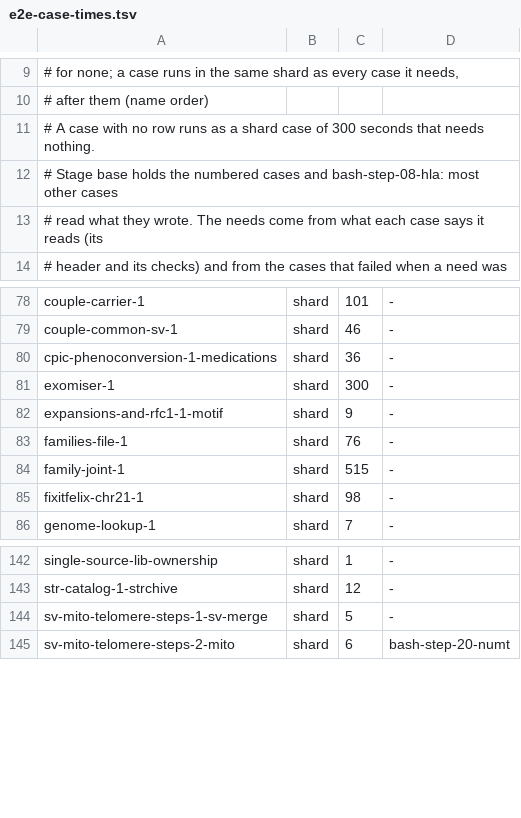
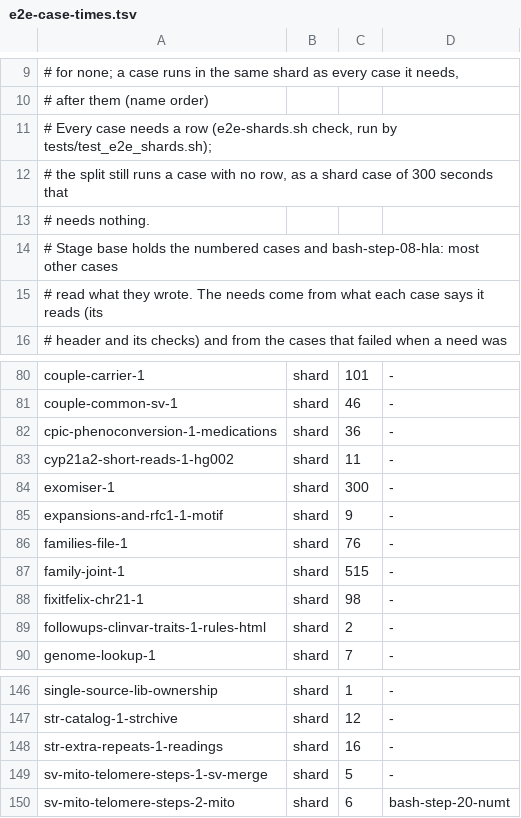
Before and after one commit to GeiserX/Personal-Genome-Pipeline, a TSV file: scripts/ci/e2e-case-times.tsv, drawn as a sheet; only a part is shown, gaps mark what is left out.

Commit message:
ci(e2e): give the three unmeasured cases their timing rows and check every case has one
e2e-shards.sh check fails and names each case of tests/e2e with no row in
e2e-case-times.tsv; tests/test_e2e_shards.sh runs it on a planted table and on
the real one. The rows hold the times measured on the fork runs 42117897798,
42113482243 and upstream 42112115120.

Bead: pgp-04el

```diff
--- a/scripts/ci/e2e-case-times.tsv
+++ b/scripts/ci/e2e-case-times.tsv
@@ -10,3 +10,5 @@
 #            after them (name order)
-# A case with no row runs as a shard case of 300 seconds that needs nothing.
+# Every case needs a row (e2e-shards.sh check, run by tests/test_e2e_shards.sh);
+# the split still runs a case with no row, as a shard case of 300 seconds that
+# needs nothing.
 # Stage base holds the numbered cases and bash-step-08-hla: most other cases
@@ -80,2 +82,3 @@ couple-common-sv-1	shard	46	-
 cpic-phenoconversion-1-medications	shard	36	-
+cyp21a2-short-reads-1-hg002	shard	11	-
 exomiser-1	shard	300	-
@@ -85,2 +88,3 @@ family-joint-1	shard	515	-
 fixitfelix-chr21-1	shard	98	-
+followups-clinvar-traits-1-rules-html	shard	2	-
 genome-lookup-1	shard	7	-
@@ -143,2 +147,3 @@ single-source-lib-ownership	shard	1	-
 str-catalog-1-strchive	shard	12	-
+str-extra-repeats-1-readings	shard	16	-
 sv-mito-telomere-steps-1-sv-merge	shard	5	-
```
Also changed, not shown: 3 other files.
